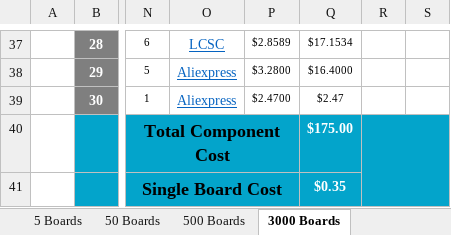
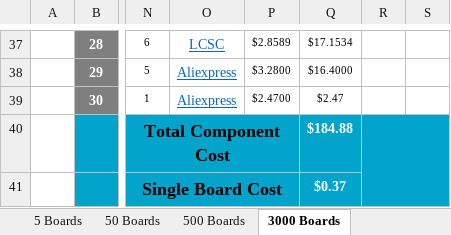
Before and after one commit to eSpark-Backup/smartmasjid-hw, an Excel workbook: Design Files/IoT-Button-v1.2/BOM/eSpark-BOM-IoT-Button.xlsx, sheet 3000 Boards, drawn as a sheet; only a part is shown, gaps mark what is left out; values as stored, in another font and other column widths than the file's, no borders; charts and pictures not drawn; the diff names each change by its address in the sheet, - before the commit and + after, or states it on an @@ line.

```diff
--- a/Design Files/IoT-Button-v1.2/BOM/eSpark-BOM-IoT-Button.xlsx (sheet 3000 Boards)
+++ b/Design Files/IoT-Button-v1.2/BOM/eSpark-BOM-IoT-Button.xlsx (sheet 3000 Boards)
-Q40: $175.00
+Q40: $184.88
-Q41: $0.35
+Q41: $0.37
```
Also changed, not shown: sheet 500 Boards, sheet 2 Boards, sheet 5 Boards, sheet 50 Boards, charts or pictures.
